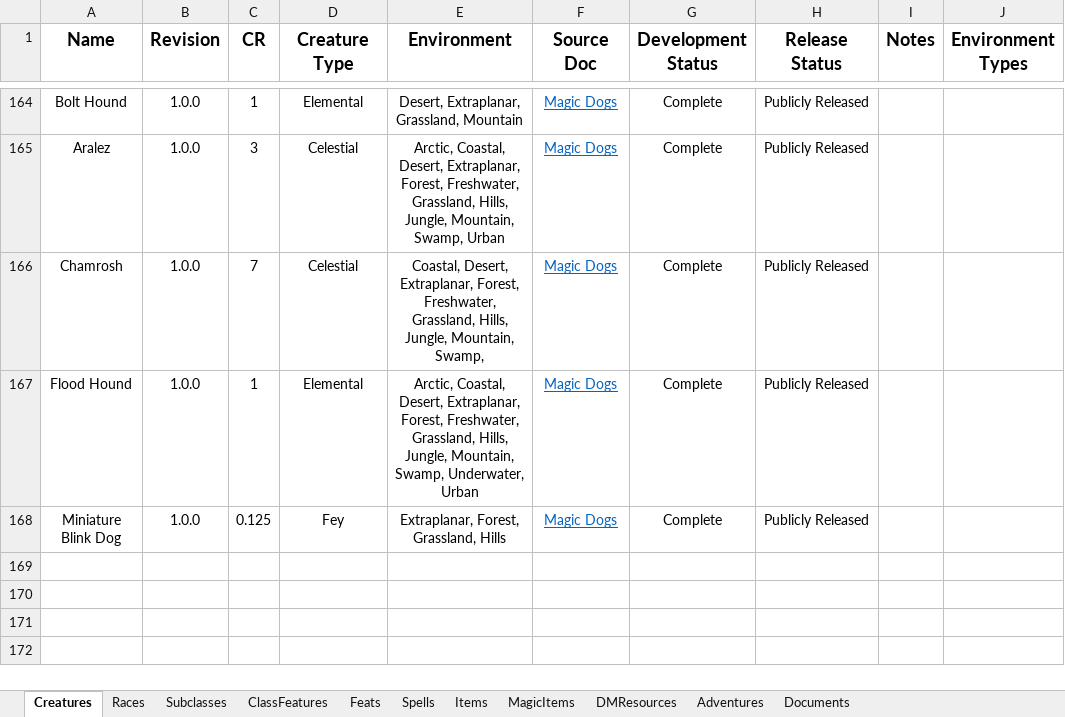
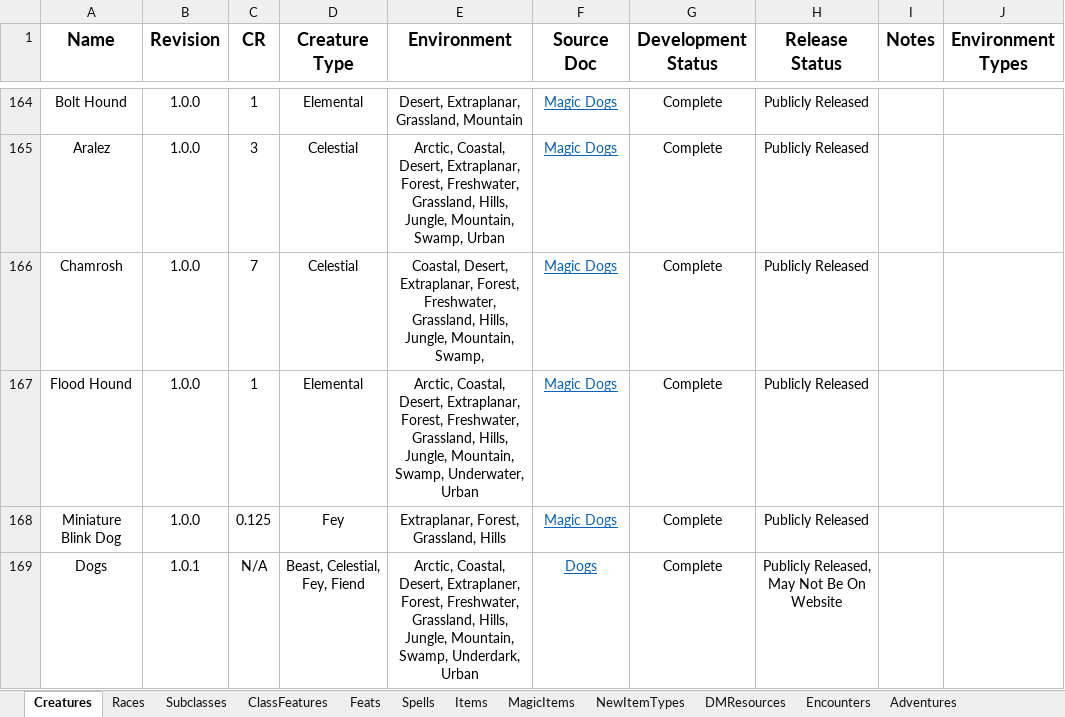
Before and after one commit to HankSnouwaert/DnD-Homebrew, an Excel workbook: ContentList.xlsx, sheet Creatures, drawn as a sheet; only a part is shown, gaps mark what is left out; values as stored, in another font and other column widths than the file's, no borders; conditional formats not drawn; 1 other sheet too large or unreadable and not compared; the diff names each change by its address in the sheet, - before the commit and + after, or states it on an @@ line.

```diff
--- a/ContentList.xlsx (sheet Creatures)
+++ b/ContentList.xlsx (sheet Creatures)
+sheet tab: NewItemTypes
+sheet tab: Encounters
+row 169: Dogs | 1.0.1 | N/A | Beast, Celestial, Fey, Fiend | Arctic, Coastal, Desert, Extraplaner, Forest, Freshwater, Grassland, Hills, Jungle, Mountain, Swamp, Underdark, Urban | Dogs | Complete | Publicly Released, May Not Be On Website
```
Also changed, not shown: sheet Spells, sheet Items, sheet MagicItems, sheet Races, sheet DMResources, other sheet tabs, Individual Treasure Averages.xlsx.
